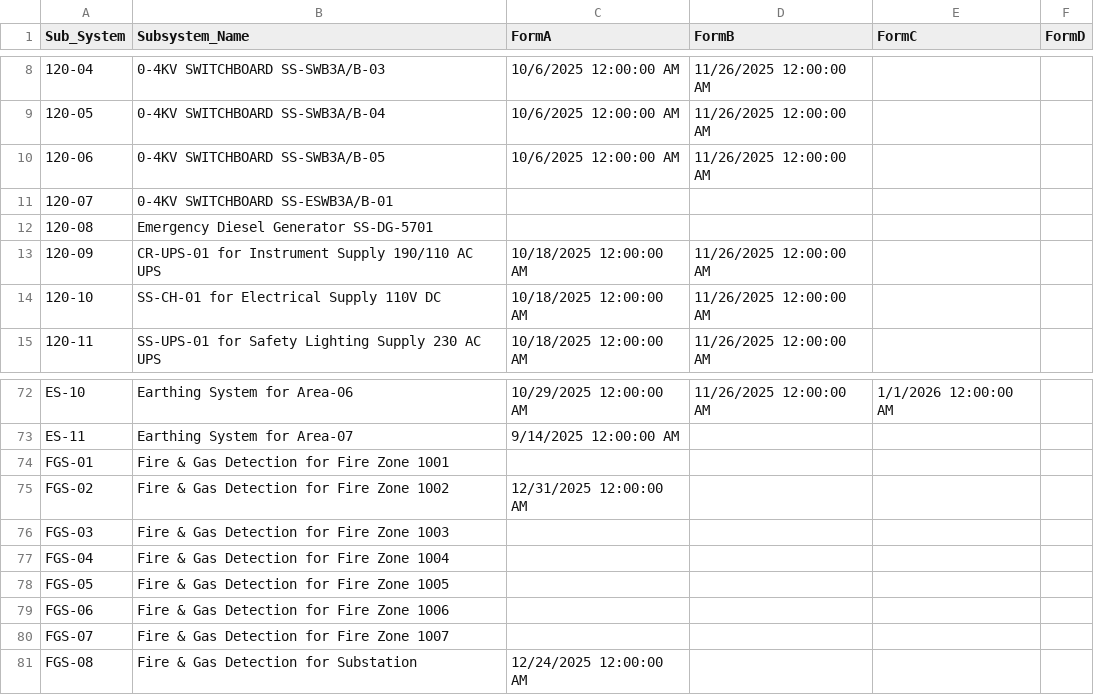
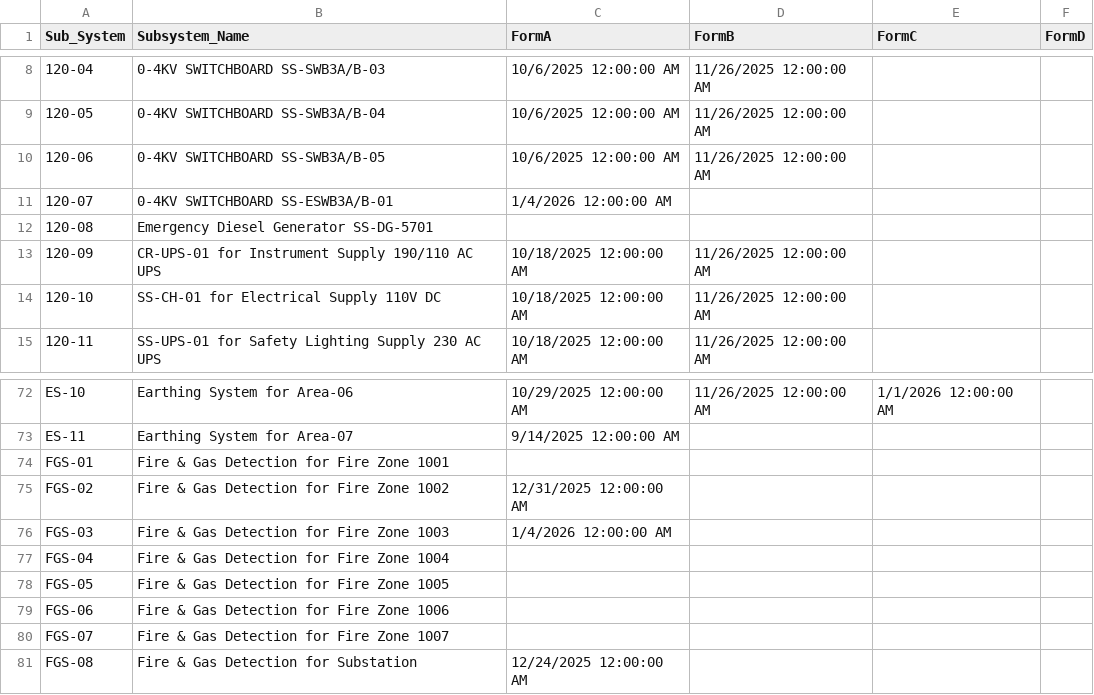
Before and after one commit to akarimvand/SAPRA2, a CSV file: dbcsv/HOS.CSV, drawn as a sheet; only a part is shown, gaps mark what is left out.

Commit message:
Upload HOS.CSV by S.Baratianmehr on SMP-QC-D01614 at 2026-01-04 10:03:08

```diff
--- a/dbcsv/HOS.CSV
+++ b/dbcsv/HOS.CSV
@@ -10,3 +10,3 @@
 120-06,0-4KV SWITCHBOARD SS-SWB3A/B-05,10/6/2025 12:00:00 AM,11/26/2025 12:00:00 AM,,
-120-07,0-4KV SWITCHBOARD SS-ESWB3A/B-01,,,,
+120-07,0-4KV SWITCHBOARD SS-ESWB3A/B-01,1/4/2026 12:00:00 AM,,,
 120-08,Emergency Diesel Generator SS-DG-5701,,,,
@@ -75,3 +75,3 @@ FGS-01,Fire & Gas Detection for Fire Zone 1001,,,,
 FGS-02,Fire & Gas Detection for Fire Zone 1002,12/31/2025 12:00:00 AM,,,
-FGS-03,Fire & Gas Detection for Fire Zone 1003,,,,
+FGS-03,Fire & Gas Detection for Fire Zone 1003,1/4/2026 12:00:00 AM,,,
 FGS-04,Fire & Gas Detection for Fire Zone 1004,,,,
```
